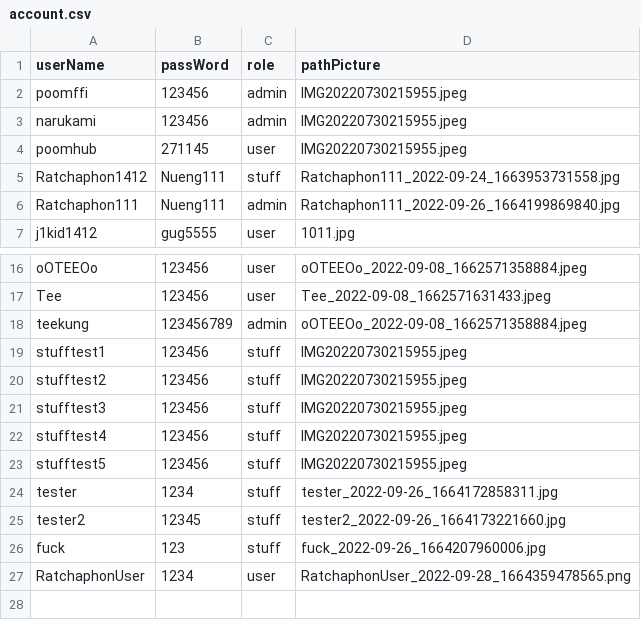
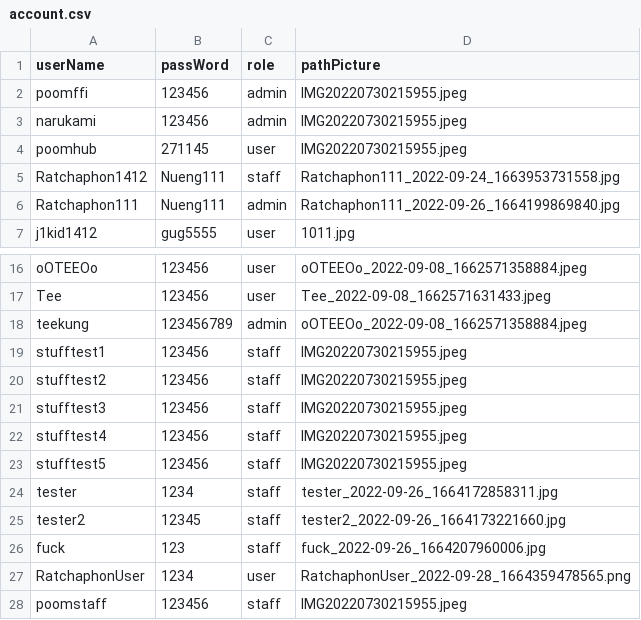
Before and after one commit to Ratchaphon1412/Student-Complaints, a CSV file: database/account.csv, drawn as a sheet; only a part is shown, gaps mark what is left out.

```diff
--- a/database/account.csv
+++ b/database/account.csv
@@ -4,3 +4,3 @@ narukami,123456,admin,IMG20220730215955.jpeg
 poomhub,271145,user,IMG20220730215955.jpeg
-Ratchaphon1412,Nueng111,stuff,"Ratchaphon111_2022-09-24_1663953731558.jpg"
+Ratchaphon1412,Nueng111,staff,"Ratchaphon111_2022-09-24_1663953731558.jpg"
 Ratchaphon111,Nueng111,admin,"Ratchaphon111_2022-09-26_1664199869840.jpg"
@@ -18,10 +18,11 @@ Tee,123456,user,"Tee_2022-09-08_1662571631433.jpeg"
 teekung,123456789,admin,"oOTEEOo_2022-09-08_1662571358884.jpeg"
-stufftest1,123456,stuff,IMG20220730215955.jpeg
-stufftest2,123456,stuff,IMG20220730215955.jpeg
-stufftest3,123456,stuff,IMG20220730215955.jpeg
-stufftest4,123456,stuff,IMG20220730215955.jpeg
-stufftest5,123456,stuff,IMG20220730215955.jpeg
-tester,1234,stuff,"tester_2022-09-26_1664172858311.jpg"
-tester2,12345,stuff,"tester2_2022-09-26_1664173221660.jpg"
-fuck,123,stuff,"fuck_2022-09-26_1664207960006.jpg"
+stufftest1,123456,staff,IMG20220730215955.jpeg
+stufftest2,123456,staff,IMG20220730215955.jpeg
+stufftest3,123456,staff,IMG20220730215955.jpeg
+stufftest4,123456,staff,IMG20220730215955.jpeg
+stufftest5,123456,staff,IMG20220730215955.jpeg
+tester,1234,staff,"tester_2022-09-26_1664172858311.jpg"
+tester2,12345,staff,"tester2_2022-09-26_1664173221660.jpg"
+fuck,123,staff,"fuck_2022-09-26_1664207960006.jpg"
 RatchaphonUser,1234,user,"RatchaphonUser_2022-09-28_1664359478565.png"
+poomstaff,123456,staff,IMG20220730215955.jpeg
```
Also changed, not shown: database/log.csv, 21 other files.
